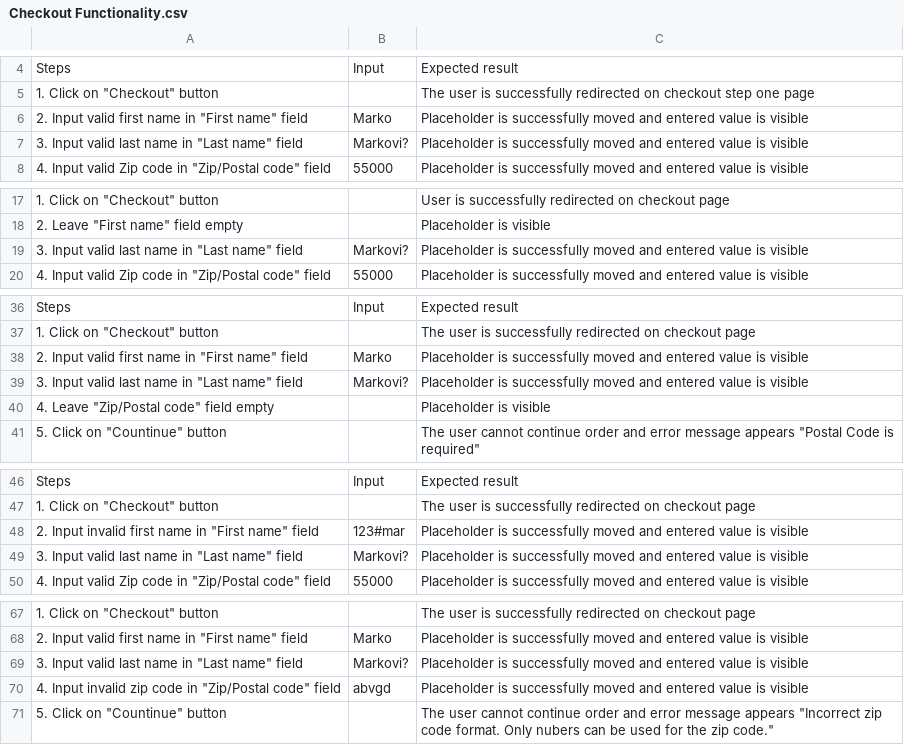
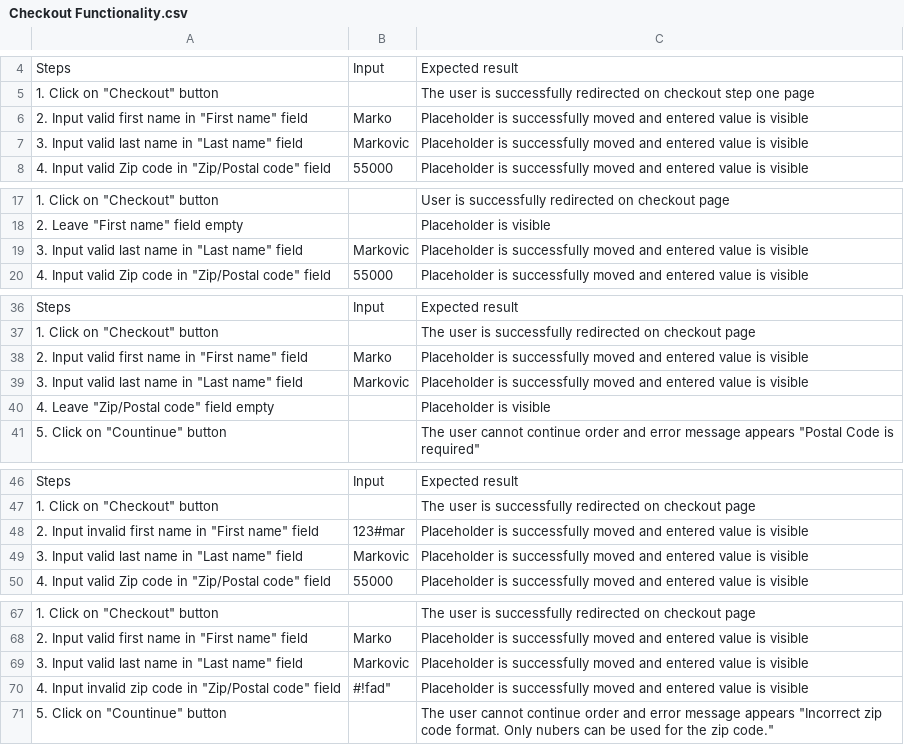
Before and after one commit to darko2912/SaucedemoManualTestingProject, a CSV file: Test Cases/Checkout Functionality.csv, drawn as a sheet; only a part is shown, gaps mark what is left out; the diff covers the shown part only; the diff names each change by its address in the sheet, - before the commit and + after, or states it on an @@ line.

Commit message:
Update Checkout Functionality.csv

```diff
--- a/Test Cases/Checkout Functionality.csv
+++ b/Test Cases/Checkout Functionality.csv
-B7: Markovi?
+B7: Markovic
-B19: Markovi?
+B19: Markovic
-B39: Markovi?
+B39: Markovic
-B49: Markovi?
+B49: Markovic
-B69: Markovi?
+B69: Markovic
-B70: abvgd
+B70: #!fad"
```
Also changed, not shown: 3 edited cells elsewhere in this file.
